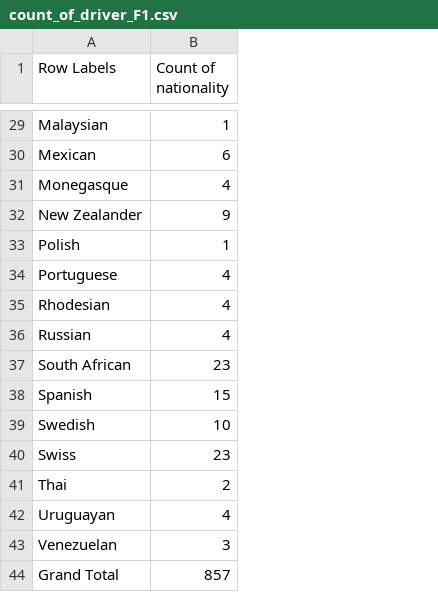
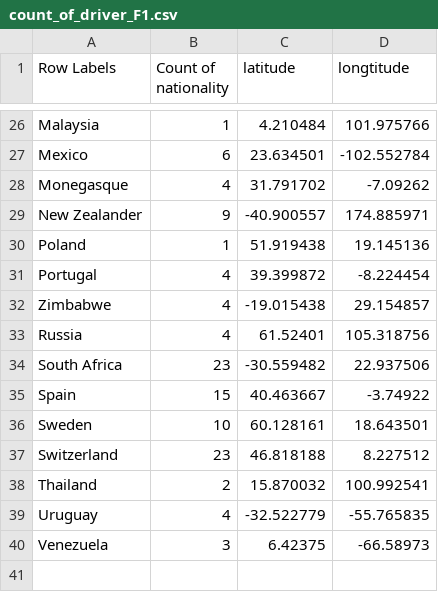
Before and after one commit to yeanle/DV2.1.1, a CSV file: count_of_driver_F1.csv, drawn as a sheet; only a part is shown, gaps mark what is left out; removed rows and columns are numbered as before the commit, all else as after; the diff covers the shown part only; the diff names each change by its address in the sheet, - before the commit and + after, or states it on an @@ line.

```diff
--- a/count_of_driver_F1.csv
+++ b/count_of_driver_F1.csv
+column C (latitude), rows 26-40: 4.210484 | 23.634501 | 31.791702 | -40.900557 | 51.919438 | 39.399872 | -19.015438 | 61.52401 | -30.559482 | 40.463667 | 60.128161 | 46.818188 | 15.870032 | -32.522779 | 6.42375
+column D (longtitude), rows 26-40: 101.975766 | -102.552784 | -7.09262 | 174.885971 | 19.145136 | -8.224454 | 29.154857 | 105.318756 | 22.937506 | -3.74922 | 18.643501 | 8.227512 | 100.992541 | -55.765835 | -66.58973
-A26 (Row Labels): Malaysian
+A26 (Row Labels): Malaysia
-A27 (Row Labels): Mexican
+A27 (Row Labels): Mexico
-A30 (Row Labels): Polish
+A30 (Row Labels): Poland
-A31 (Row Labels): Portuguese
+A31 (Row Labels): Portugal
-A32 (Row Labels): Rhodesian
+A32 (Row Labels): Zimbabwe
-A33 (Row Labels): Russian
+A33 (Row Labels): Russia
-A34 (Row Labels): South African
+A34 (Row Labels): South Africa
-A35 (Row Labels): Spanish
+A35 (Row Labels): Spain
-A36 (Row Labels): Swedish
+A36 (Row Labels): Sweden
-A37 (Row Labels): Swiss
+A37 (Row Labels): Switzerland
-A38 (Row Labels): Thai
+A38 (Row Labels): Thailand
-A39 (Row Labels): Uruguayan
+A39 (Row Labels): Uruguay
-A40 (Row Labels): Venezuelan
+A40 (Row Labels): Venezuela
-row 44: Grand Total | 857
```
Also changed, not shown: 3 removed rows and 24 edited cells elsewhere in this file.
